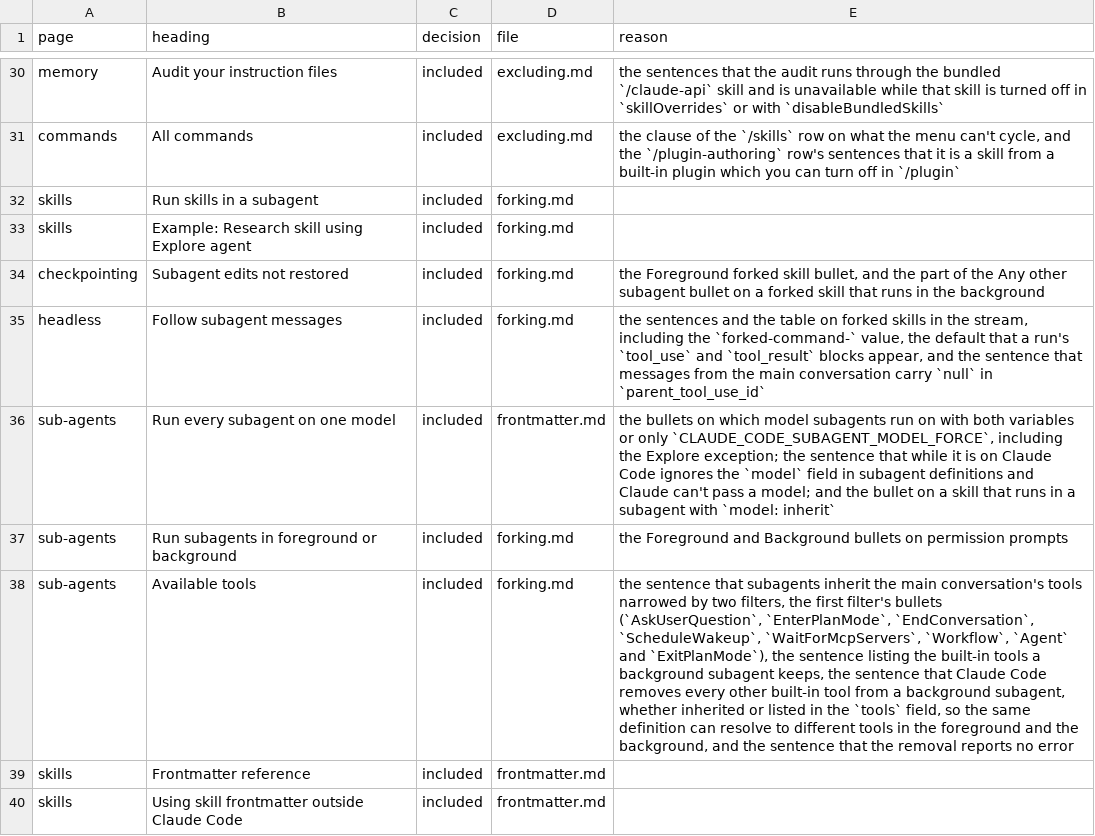
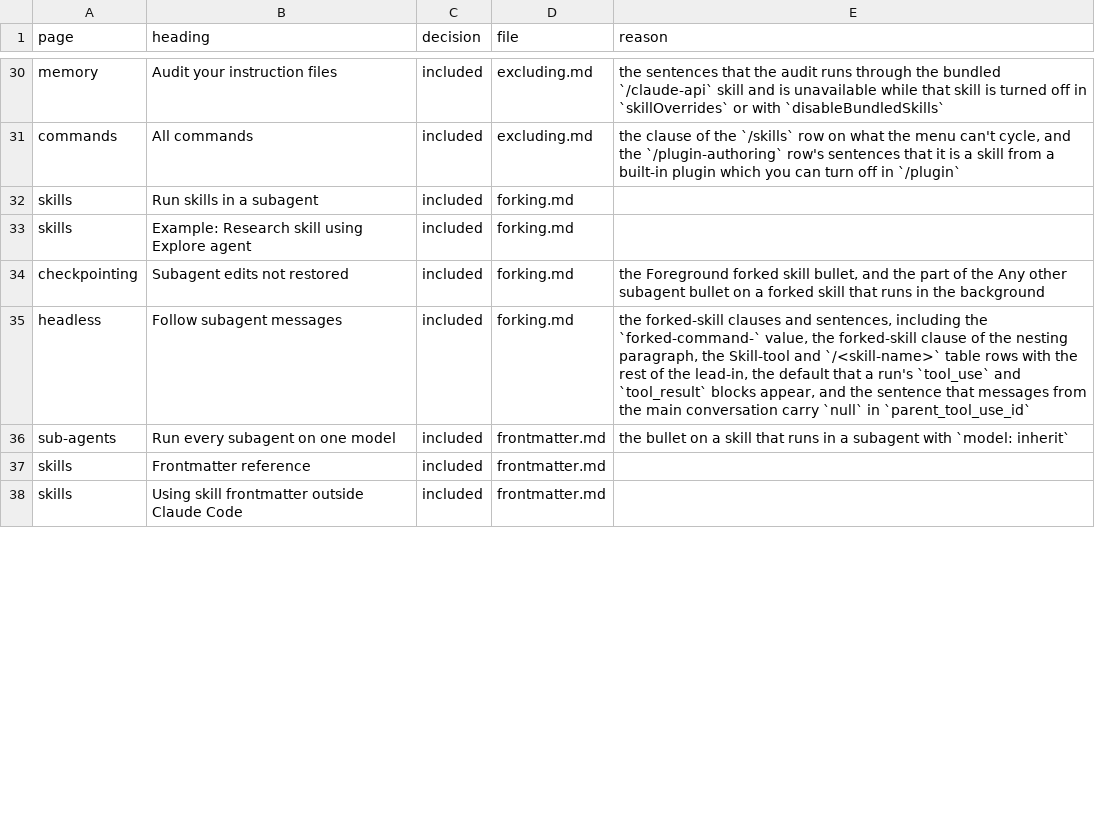
Before and after one commit to jakec-dev/jakec-dev-marketplace, a TSV file: maintenance/ledger/skills.tsv, drawn as a sheet; only a part is shown, gaps mark what is left out; the diff covers the shown part only; the diff names each change by its address in the sheet, - before the commit and + after, or states it on an @@ line.

Commit message:
feat: add the subagents reference (#9)

```diff
--- a/maintenance/ledger/skills.tsv
+++ b/maintenance/ledger/skills.tsv
-E35 (reason): the sentences and the table on forked skills in the stream, including the `forked-command-` value, the default…
+E35 (reason): the forked-skill clauses and sentences, including the `forked-command-` value, the forked-skill clause of the nesting paragraph, the Skill-tool and `/<skill-name>` table rows with the rest of the lead-in, the default…
-E36 (reason): the bullets on which model subagents run on with both variables or only `CLAUDE_CODE_SUBAGENT_MODEL_FORCE`, including the Explore exception; the sentence that while it is on Claude Code ignores the `model` field in subagent definitions and Claude can't pass a model; and the bullet on…
+E36 (reason): the bullet on…
-row 37: sub-agents | Run subagents in foreground or background | included | forking.md | the Foreground and Background bullets on permission prompts
-row 38: sub-agents | Available tools | included | forking.md | the sentence that subagents inherit the main conversation's tools narrowed by two filters, the first filter's bullets (`AskUserQuestion`, `EnterPlanMode`, `EndConversation`, `ScheduleWakeup`, `WaitForMcpServers`, `Workflow`, `Agent` and `ExitPlanMode`), the sentence listing the built-in tools a background subagent keeps, the sentence that Claude Code removes every other built-in tool from a background subagent, whether inherited or listed in the `tools` field, so the same definition can resolve to different tools in the foreground and the background, and the sentence that the removal reports no error
```
Also changed, not shown: 2 removed rows and 9 edited cells elsewhere in this file, maintenance/ledger/hooks.tsv, maintenance/ledger/instructions.tsv, 23 other files.
